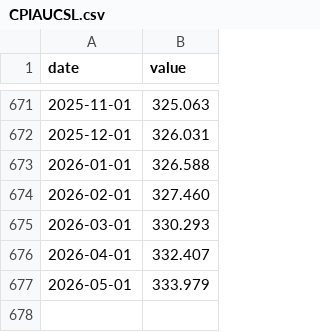
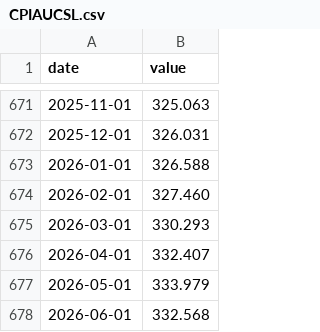
Before and after one commit to LeopoldN/liberalmarkets, a CSV file: data/CPIAUCSL.csv, drawn as a sheet; only a part is shown, gaps mark what is left out; the diff names each change by its address in the sheet, - before the commit and + after, or states it on an @@ line.

```diff
--- a/data/CPIAUCSL.csv
+++ b/data/CPIAUCSL.csv
+row 678: 2026-06-01 | 332.568
```
Also changed, not shown: data/APU0000708111.csv, data/APU0000709112.csv, 8 other files.
